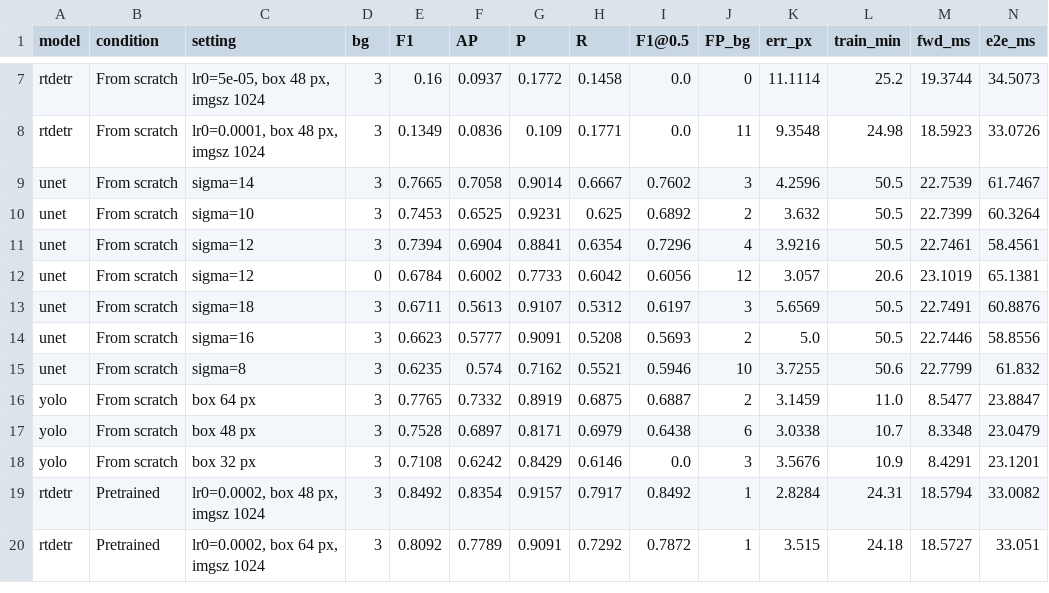
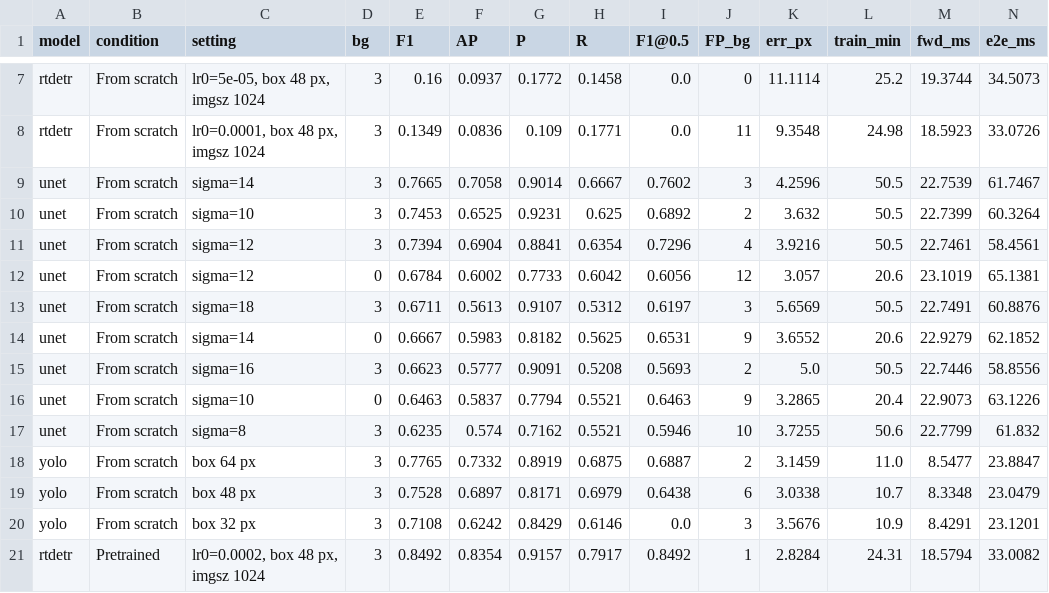
Before and after one commit to aygunbeyza/TeamProject_flagella, a CSV file: tp2/results_final/all_runs.csv, drawn as a sheet; only a part is shown, gaps mark what is left out; the shorter side is filled out with more unchanged rows; rows hold the shown columns only; the diff names each change by its address in the sheet, - before the commit and + after, or states it on an @@ line.

```diff
--- a/tp2/results_final/all_runs.csv
+++ b/tp2/results_final/all_runs.csv
+row 14: unet | From scratch | sigma=14 | 0 | 0.6667 | 0.5983 | 0.8182 | 0.5625 | 0.6531 | 9 | 3.6552 | 20.6 | 22.9279 | 62.1852
+row 16: unet | From scratch | sigma=10 | 0 | 0.6463 | 0.5837 | 0.7794 | 0.5521 | 0.6463 | 9 | 3.2865 | 20.4 | 22.9073 | 63.1226
```
Also changed, not shown: tp2/results_all/all_results.csv, 10 other files.
